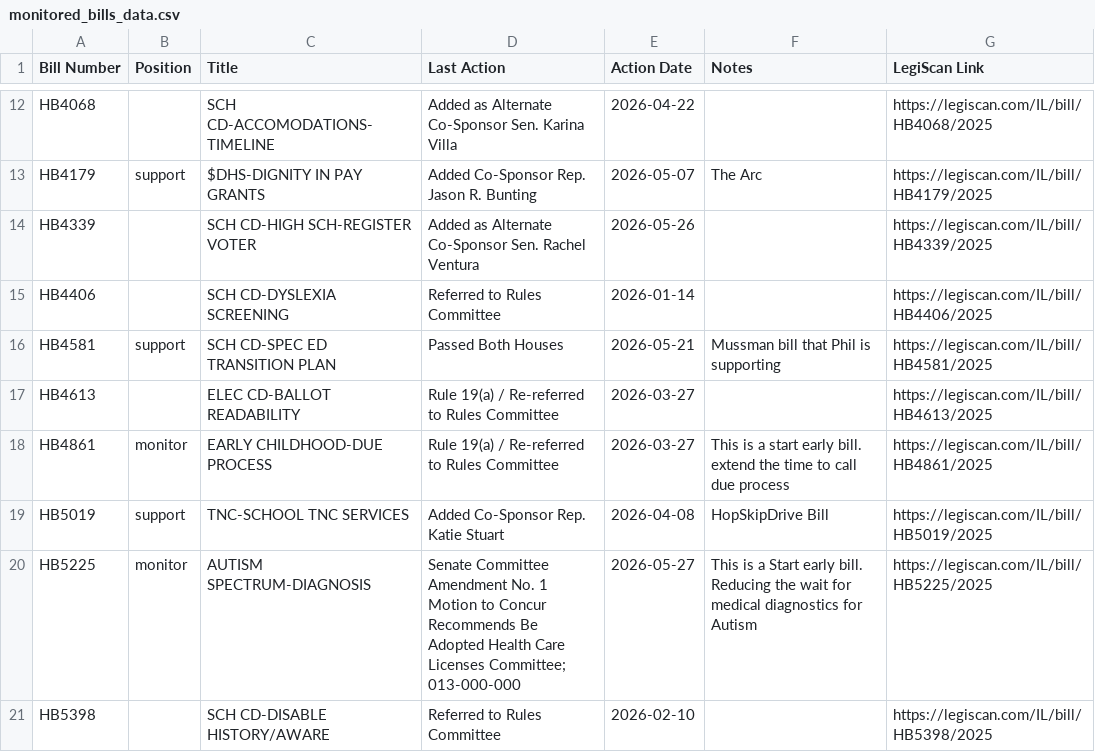
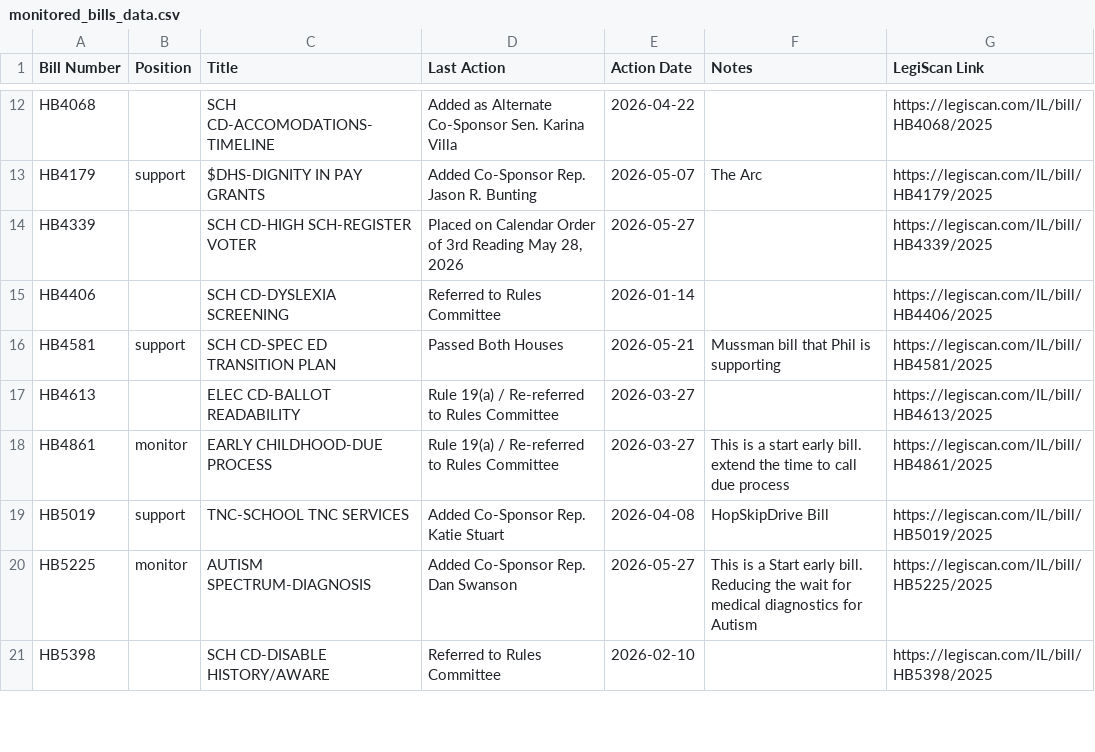
Before and after one commit to lallfran15/ilga-bill-tracker, a CSV file: monitored_bills_data.csv, drawn as a sheet; only a part is shown, gaps mark what is left out.

```diff
--- a/monitored_bills_data.csv
+++ b/monitored_bills_data.csv
@@ -13,3 +13,3 @@ HB4068,,SCH CD-ACCOMODATIONS-TIMELINE,Added as Alternate Co-Sponsor Sen. Karina
 HB4179,support,$DHS-DIGNITY IN PAY GRANTS,Added Co-Sponsor Rep. Jason R. Bunting,2026-05-07,The Arc,https://legiscan.com/IL/bill/HB4179/2025
-HB4339,,SCH CD-HIGH SCH-REGISTER VOTER,Added as Alternate Co-Sponsor Sen. Rachel Ventura,2026-05-26,,https://legiscan.com/IL/bill/HB4339/2025
+HB4339,,SCH CD-HIGH SCH-REGISTER VOTER,"Placed on Calendar Order of 3rd Reading May 28, 2026",2026-05-27,,https://legiscan.com/IL/bill/HB4339/2025
 HB4406,,SCH CD-DYSLEXIA SCREENING,Referred to Rules Committee,2026-01-14,,https://legiscan.com/IL/bill/HB4406/2025
@@ -19,3 +19,3 @@ HB4861,monitor,EARLY CHILDHOOD-DUE PROCESS,Rule 19(a) / Re-referred to Rules Com
 HB5019,support,TNC-SCHOOL TNC SERVICES,Added Co-Sponsor Rep. Katie Stuart,2026-04-08,HopSkipDrive Bill,https://legiscan.com/IL/bill/HB5019/2025
-HB5225,monitor,AUTISM SPECTRUM-DIAGNOSIS,Senate Committee Amendment No. 1 Motion to Concur Recommends Be Adopted Health Care Licenses Committee; 013-000-000,2026-05-27,This is a Start early bill. Reducing the wait for medical diagnostics for Autism,https://legiscan.com/IL/bill/HB5225/2025
+HB5225,monitor,AUTISM SPECTRUM-DIAGNOSIS,Added Co-Sponsor Rep. Dan Swanson,2026-05-27,This is a Start early bill. Reducing the wait for medical diagnostics for Autism,https://legiscan.com/IL/bill/HB5225/2025
 HB5398,,SCH CD-DISABLE HISTORY/AWARE,Referred to Rules Committee,2026-02-10,,https://legiscan.com/IL/bill/HB5398/2025
```
Also changed, not shown: 3 other files.
